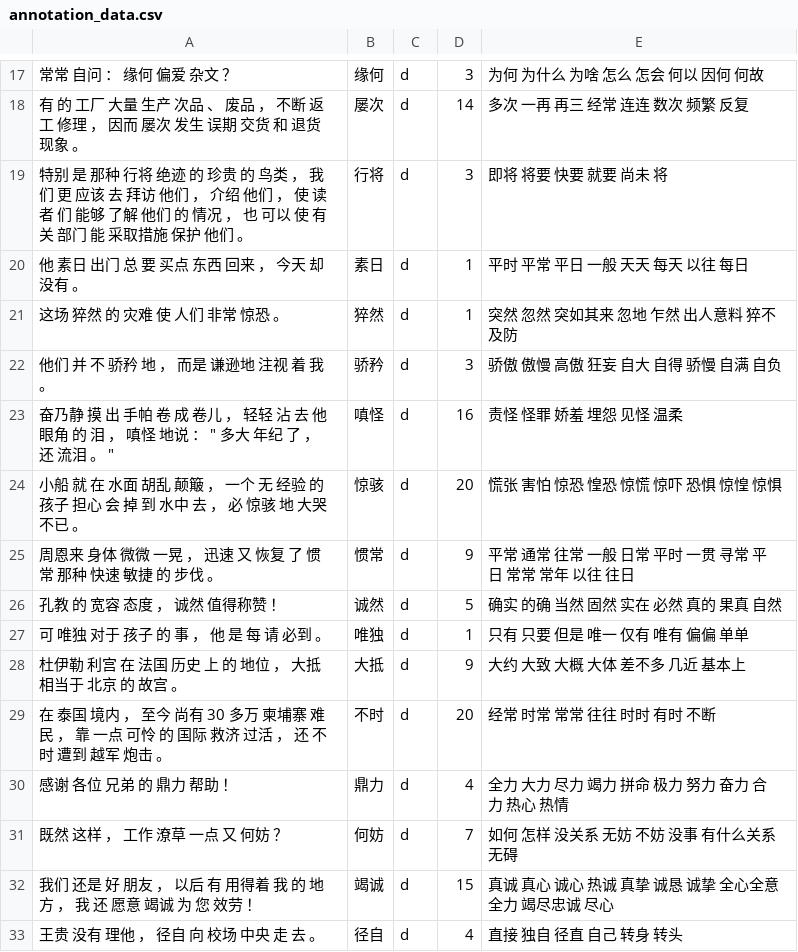
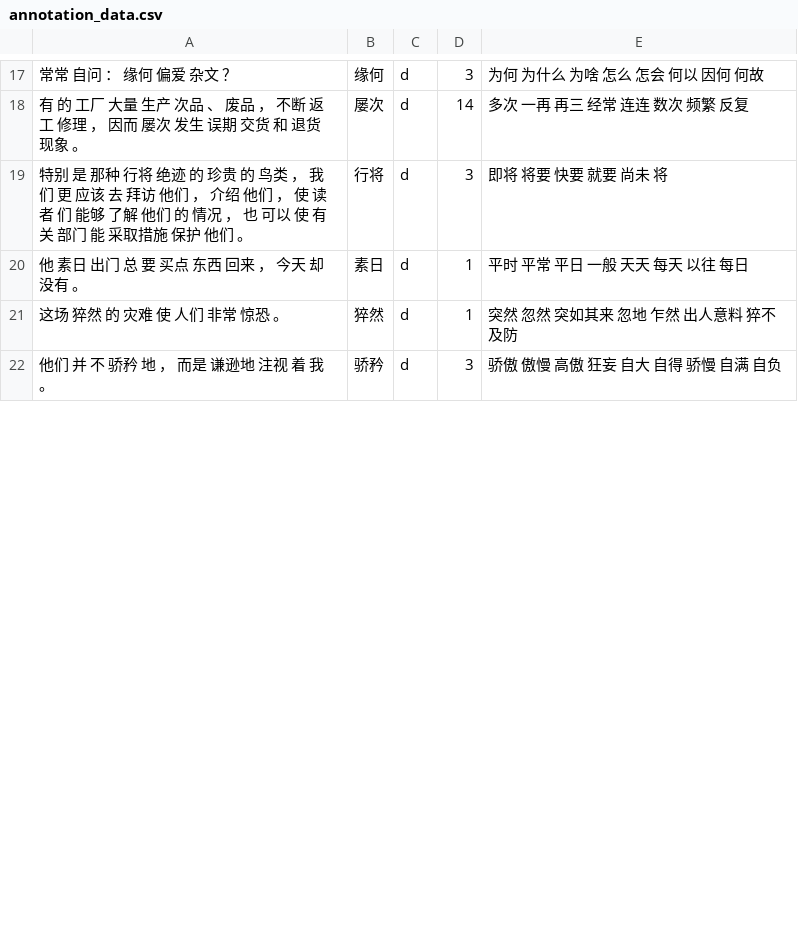
Before and after one commit to luxinyu1/Chinese-LS, a CSV file: dataset/annotation_data.csv, drawn as a sheet; only a part is shown, gaps mark what is left out; the diff covers the shown part only.

```diff
--- a/dataset/annotation_data.csv
+++ b/dataset/annotation_data.csv
@@ -22,12 +22 @@
 他们 并 不 骄矜 地 ， 而是 谦逊地 注视 着 我 。	骄矜	d	3	骄傲 傲慢 高傲 狂妄 自大 自得 骄慢 自满 自负
-"奋乃静 摸 出 手帕 卷 成 卷儿 ， 轻轻 沾 去 他 眼角 的 泪 ， 嗔怪 地说 ： "" 多大 年纪 了 ， 还 流泪 。 """	嗔怪	d	16	责怪 怪罪 娇羞 埋怨 见怪 温柔
-小船 就 在 水面 胡乱 颠簸 ， 一个 无 经验 的 孩子 担心 会 掉 到 水中 去 ， 必 惊骇 地 大哭 不已 。	惊骇	d	20	慌张 害怕 惊恐 惶恐 惊慌 惊吓 恐惧 惊惶 惊惧
-周恩来 身体 微微 一晃 ， 迅速 又 恢复 了 惯常 那种 快速 敏捷 的 步伐 。	惯常	d	9	平常 通常 往常 一般 日常 平时 一贯 寻常 平日 常常 常年 以往 往日
-孔教 的 宽容 态度 ， 诚然 值得称赞 ！	诚然	d	5	确实 的确 当然 固然 实在 必然 真的 果真 自然
-可 唯独 对于 孩子 的 事 ， 他 是 每 请 必到 。	唯独	d	1	只有 只要 但是 唯一 仅有 唯有 偏偏 单单
-杜伊勒 利宫 在 法国 历史 上 的 地位 ， 大抵 相当于 北京 的 故宫 。	大抵	d	9	大约 大致 大概 大体 差不多 几近 基本上
-在 泰国 境内 ， 至今 尚有 30 多万 柬埔寨 难民 ， 靠 一点 可怜 的 国际 救济 过活 ， 还 不时 遭到 越军 炮击 。	不时	d	20	经常 时常 常常 往往 时时 有时 不断
-感谢 各位 兄弟 的 鼎力 帮助 ！	鼎力	d	4	全力 大力 尽力 竭力 拼命 极力 努力 奋力 合力 热心 热情
-既然 这样 ， 工作 潦草 一点 又 何妨 ？	何妨	d	7	如何 怎样 没关系 无妨 不妨 没事 有什么关系 无碍
-我们 还是 好 朋友 ， 以后 有 用得着 我 的 地方 ， 我 还 愿意 竭诚 为 您 效劳 ！	竭诚	d	15	真诚 真心 诚心 热诚 真挚 诚恳 诚挚 全心全意 全力 竭尽忠诚 尽心
-王贵 没有 理他 ， 径自 向 校场 中央 走 去 。	径自	d	4	直接 独自 径直 自己 转身 转头
```
Also changed, not shown: 6 removed rows and 9 edited cells elsewhere in this file, 40 other files.
